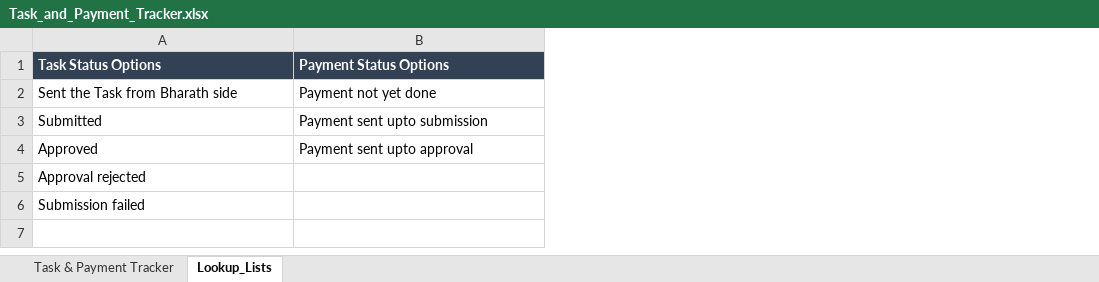
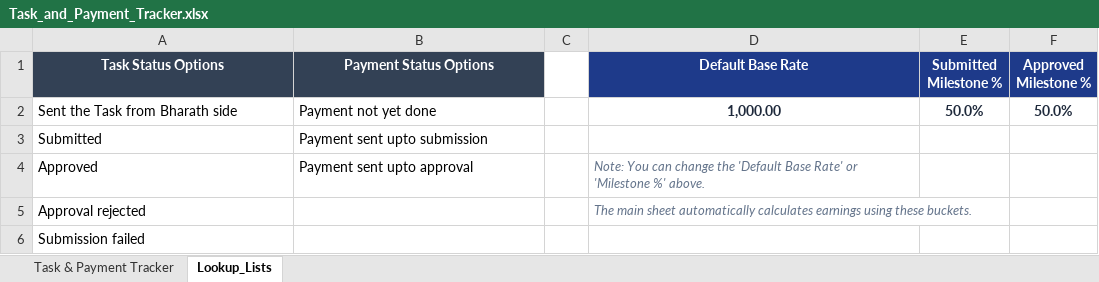
Before and after one commit to Bharathreddy-1010/Reach_Campain_App, an Excel workbook: Task_and_Payment_Tracker.xlsx, sheet Lookup_Lists, drawn as a sheet; values as stored, in another font and other column widths than the file's, no borders; the diff names each change by its address in the sheet, - before the commit and + after, or states it on an @@ line.

```diff
--- a/Task_and_Payment_Tracker.xlsx (sheet Lookup_Lists)
+++ b/Task_and_Payment_Tracker.xlsx (sheet Lookup_Lists)
+column C, empty
+column D (Default Base Rate), rows 2-5: 1,000.00 |  | Note: You can change the 'Default Base Rate' or 'Milestone %' above. | The main sheet automatically calculates earnings using these buckets.
+column E (Submitted Milestone %), row 2: 50.0%
+column F (Approved Milestone %), row 2: 50.0%
-A1:B1 alignment: left
+A1:B1 alignment: center
```
Also changed, not shown: sheet Task & Payment Tracker.
